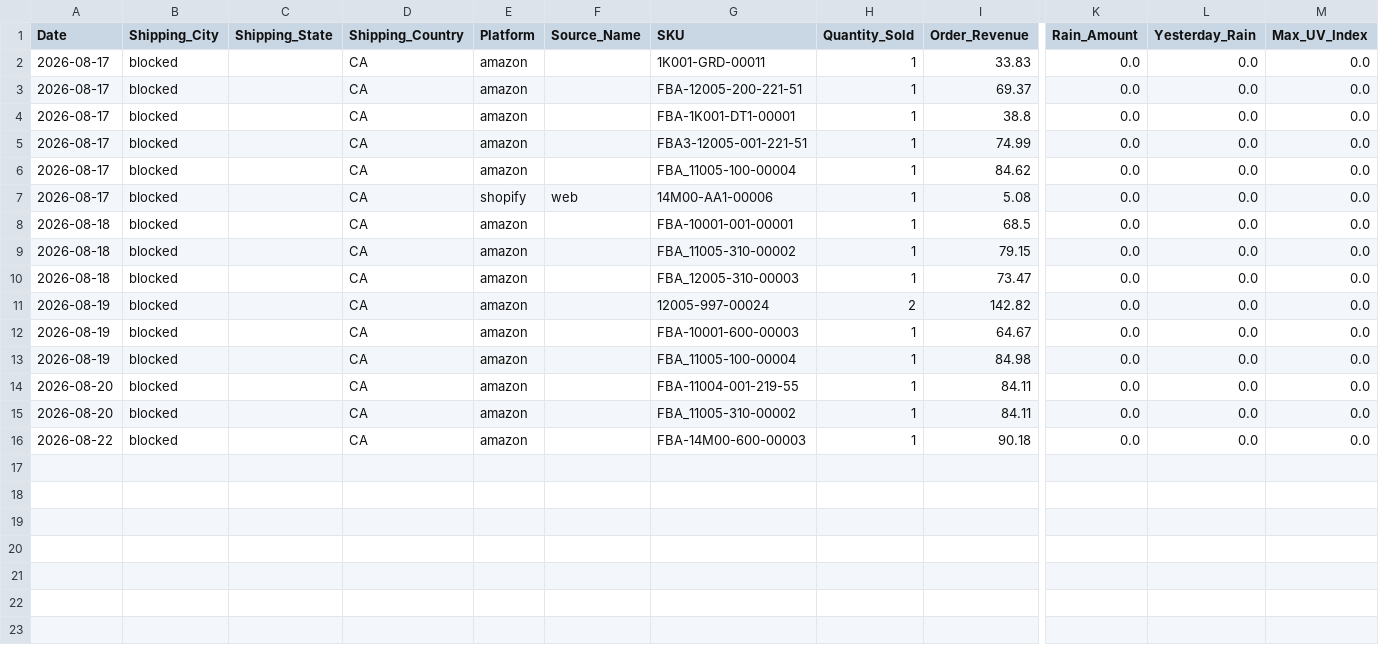
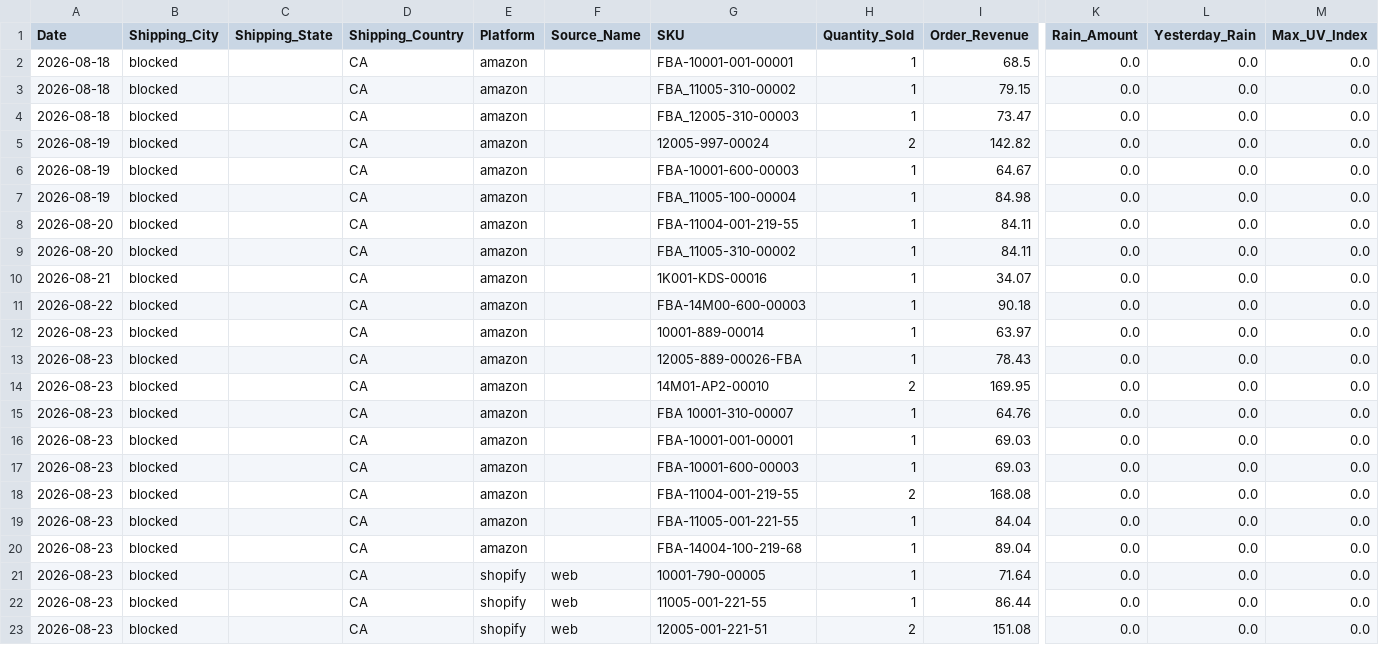
Before and after one commit to mg22mex/marketing-weather-engine, a CSV file: data/weather_pulse_sales_bridge_ca_preview.csv, drawn as a sheet; only a part is shown, gaps mark what is left out; removed rows and columns are numbered as before the commit, all else as after; rows hold the shown columns only; the diff names each change by its address in the sheet, - before the commit and + after, or states it on an @@ line.

```diff
--- a/data/weather_pulse_sales_bridge_ca_preview.csv
+++ b/data/weather_pulse_sales_bridge_ca_preview.csv
-row 2: 2026-08-17 | blocked |  | CA | amazon |  | 1K001-GRD-00011 | 1 | 33.83 | 0.0 | 0.0 | 0.0
-row 3: 2026-08-17 | blocked |  | CA | amazon |  | FBA-12005-200-221-51 | 1 | 69.37 | 0.0 | 0.0 | 0.0
-row 4: 2026-08-17 | blocked |  | CA | amazon |  | FBA-1K001-DT1-00001 | 1 | 38.8 | 0.0 | 0.0 | 0.0
-row 5: 2026-08-17 | blocked |  | CA | amazon |  | FBA3-12005-001-221-51 | 1 | 74.99 | 0.0 | 0.0 | 0.0
-row 6: 2026-08-17 | blocked |  | CA | amazon |  | FBA_11005-100-00004 | 1 | 84.62 | 0.0 | 0.0 | 0.0
-row 7: 2026-08-17 | blocked |  | CA | shopify | web | 14M00-AA1-00006 | 1 | 5.08 | 0.0 | 0.0 | 0.0
+row 10: 2026-08-21 | blocked |  | CA | amazon |  | 1K001-KDS-00016 | 1 | 34.07 | 0.0 | 0.0 | 0.0
+row 12: 2026-08-23 | blocked |  | CA | amazon |  | 10001-889-00014 | 1 | 63.97 | 0.0 | 0.0 | 0.0
+row 13: 2026-08-23 | blocked |  | CA | amazon |  | 12005-889-00026-FBA | 1 | 78.43 | 0.0 | 0.0 | 0.0
+row 14: 2026-08-23 | blocked |  | CA | amazon |  | 14M01-AP2-00010 | 2 | 169.95 | 0.0 | 0.0 | 0.0
+row 15: 2026-08-23 | blocked |  | CA | amazon |  | FBA 10001-310-00007 | 1 | 64.76 | 0.0 | 0.0 | 0.0
+row 16: 2026-08-23 | blocked |  | CA | amazon |  | FBA-10001-001-00001 | 1 | 69.03 | 0.0 | 0.0 | 0.0
+row 17: 2026-08-23 | blocked |  | CA | amazon |  | FBA-10001-600-00003 | 1 | 69.03 | 0.0 | 0.0 | 0.0
+row 18: 2026-08-23 | blocked |  | CA | amazon |  | FBA-11004-001-219-55 | 2 | 168.08 | 0.0 | 0.0 | 0.0
+row 19: 2026-08-23 | blocked |  | CA | amazon |  | FBA-11005-001-221-55 | 1 | 84.04 | 0.0 | 0.0 | 0.0
+row 20: 2026-08-23 | blocked |  | CA | amazon |  | FBA-14004-100-219-68 | 1 | 89.04 | 0.0 | 0.0 | 0.0
+row 21: 2026-08-23 | blocked |  | CA | shopify | web | 10001-790-00005 | 1 | 71.64 | 0.0 | 0.0 | 0.0
+row 22: 2026-08-23 | blocked |  | CA | shopify | web | 11005-001-221-55 | 1 | 86.44 | 0.0 | 0.0 | 0.0
+row 23: 2026-08-23 | blocked |  | CA | shopify | web | 12005-001-221-51 | 2 | 151.08 | 0.0 | 0.0 | 0.0
```
Also changed, not shown: data/city_sales_overlay.csv, data/weather_pulse_audit_ca_preview.csv, 5 other files.
